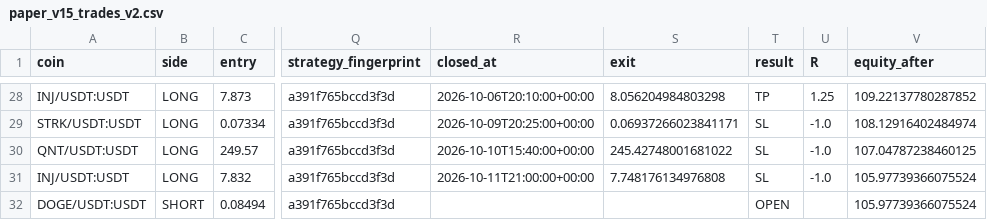
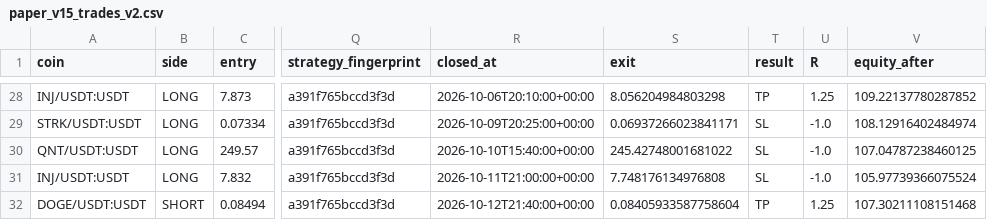
Before and after one commit to samesameagro-droid/sam-edge-v15-v8i, a CSV file: paper_v15_trades_v2.csv, drawn as a sheet; only a part is shown, gaps mark what is left out; the diff names each change by its address in the sheet, - before the commit and + after, or states it on an @@ line.

```diff
--- a/paper_v15_trades_v2.csv
+++ b/paper_v15_trades_v2.csv
-R32 (closed_at): (empty)
+R32 (closed_at): 2026-10-12T21:40:00+00:00
-S32 (exit): (empty)
+S32 (exit): 0.08405933587758604
-T32 (result): OPEN
+T32 (result): TP
-U32 (R): (empty)
+U32 (R): 1.25
-V32 (equity_after): 105.97739366075524
+V32 (equity_after): 107.30211108151468
```
Also changed, not shown: v15_forward_test_master_journal.csv, 9 other files.
